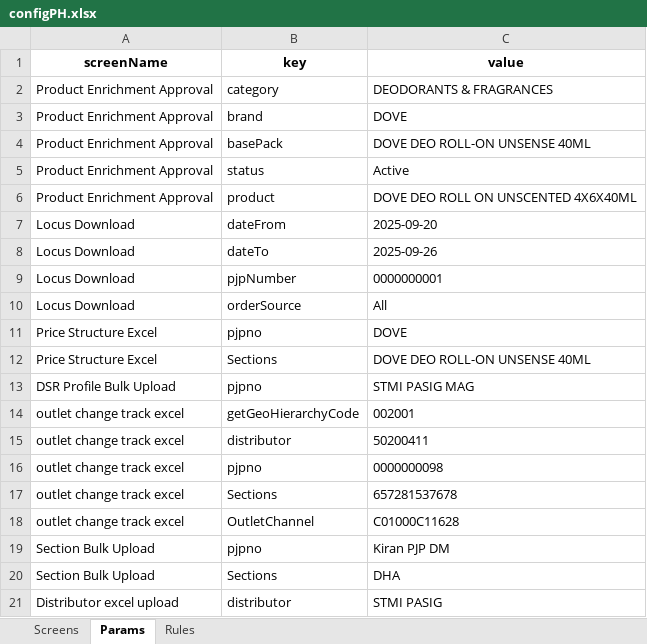
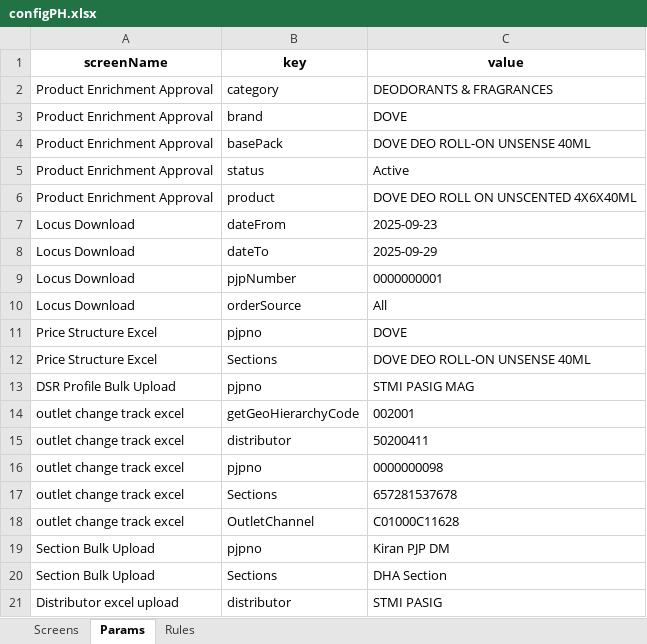
Before and after one commit to hadiimran00/ExcelGenerator, an Excel workbook: Resources/configPH.xlsx, sheet Params, drawn as a sheet; values as stored, in another font and other column widths than the file's, no borders; the diff names each change by its address in the sheet, - before the commit and + after, or states it on an @@ line.

```diff
--- a/Resources/configPH.xlsx (sheet Params)
+++ b/Resources/configPH.xlsx (sheet Params)
-C7 (value): 2025-09-20
+C7 (value): 2025-09-23
-C8 (value): 2025-09-26
+C8 (value): 2025-09-29
-C20 (value): DHA
+C20 (value): DHA Section
```
Also changed, not shown: sheet Screens, Resources/ExcelTemplateForOutletCreation.xlsx, Resources/dsrProfileData.xlsx, 4 other files.
